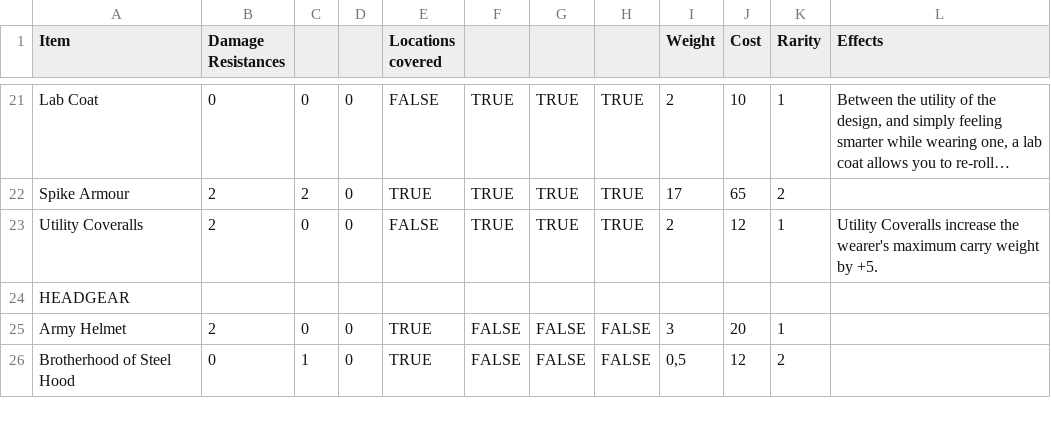
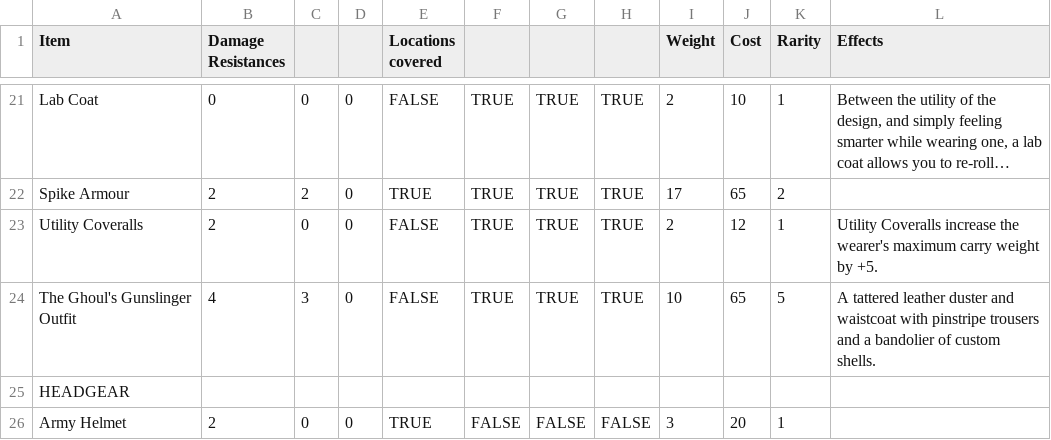
Before and after one commit to bekhram/fallout-pipboy-app, a CSV file: public/Armor.csv, drawn as a sheet; only a part is shown, gaps mark what is left out; the shorter side is filled out with more unchanged rows; long unchanged cells end in ….

Commit message:
data: add Ghoul gunslinger outfit to armor loot database

```diff
--- a/public/Armor.csv
+++ b/public/Armor.csv
@@ -39,2 +39,3 @@ Utility Coveralls,2,0,0,FALSE,TRUE,TRUE,TRUE,2,12,1,"Utility Coveralls increase
 "
+The Ghoul's Gunslinger Outfit,4,3,0,FALSE,TRUE,TRUE,TRUE,10,65,5,"A tattered leather duster and waistcoat with pinstripe trousers and a bandolier of custom shells."
 HEADGEAR,,,,,,,,,,,
```
